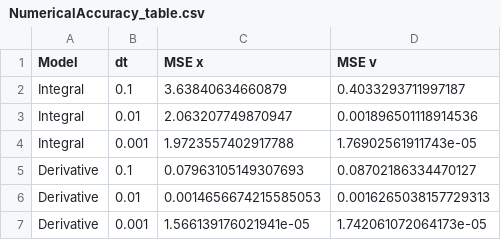
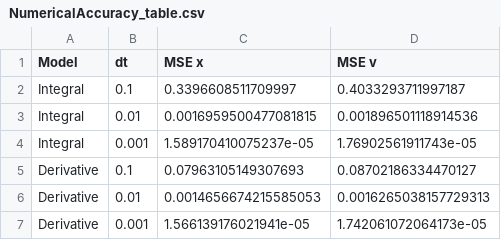
Before and after one commit to tuntuta123/assignments-mosis, a CSV file: assignment-03/generated/NumericalAccuracy_table.csv, drawn as a sheet.

```diff
--- a/assignment-03/generated/NumericalAccuracy_table.csv
+++ b/assignment-03/generated/NumericalAccuracy_table.csv
@@ -1,5 +1,5 @@
 Model,dt,MSE x,MSE v
-Integral,0.1,3.63840634660879,0.4033293711997187
-Integral,0.01,2.063207749870947,0.001896501118914536
-Integral,0.001,1.9723557402917788,1.76902561911743e-05
+Integral,0.1,0.3396608511709997,0.4033293711997187
+Integral,0.01,0.0016959500477081815,0.001896501118914536
+Integral,0.001,1.589170410075237e-05,1.76902561911743e-05
 Derivative,0.1,0.07963105149307693,0.08702186334470127
```
Also changed, not shown: 1 other file.
